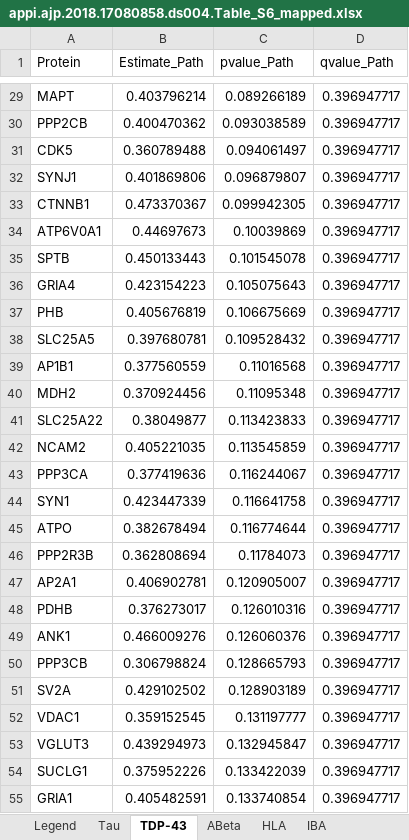
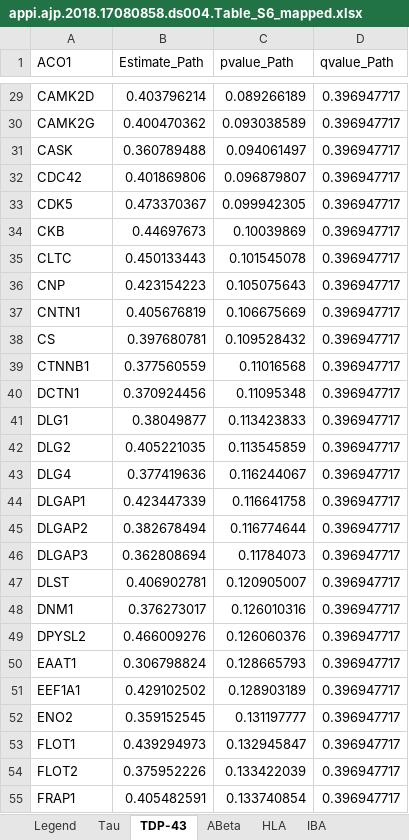
Before and after one commit to vardaansharma/MScProject, an Excel workbook: MScProject/Proteins/8.Krivinko_2018/appi.ajp.2018.17080858.ds004.Table_S6_mapped.xlsx, sheet TDP-43, drawn as a sheet; only a part is shown, gaps mark what is left out; values as stored, in another font and other column widths than the file's, no borders; the diff covers the shown part only; the diff names each change by its address in the sheet, - before the commit and + after, or states it on an @@ line.

```diff
--- a/MScProject/Proteins/8.Krivinko_2018/appi.ajp.2018.17080858.ds004.Table_S6_mapped.xlsx (sheet TDP-43)
+++ b/MScProject/Proteins/8.Krivinko_2018/appi.ajp.2018.17080858.ds004.Table_S6_mapped.xlsx (sheet TDP-43)
-A1: Protein
+A1: ACO1
-A29 (ACO1): MAPT
+A29 (ACO1): CAMK2D
-A30 (ACO1): PPP2CB
+A30 (ACO1): CAMK2G
-A31 (ACO1): CDK5
+A31 (ACO1): CASK
-A32 (ACO1): SYNJ1
+A32 (ACO1): CDC42
-A33 (ACO1): CTNNB1
+A33 (ACO1): CDK5
-A34 (ACO1): ATP6V0A1
+A34 (ACO1): CKB
-A35 (ACO1): SPTB
+A35 (ACO1): CLTC
-A36 (ACO1): GRIA4
+A36 (ACO1): CNP
-A37 (ACO1): PHB
+A37 (ACO1): CNTN1
-A38 (ACO1): SLC25A5
+A38 (ACO1): CS
-A39 (ACO1): AP1B1
+A39 (ACO1): CTNNB1
-A40 (ACO1): MDH2
+A40 (ACO1): DCTN1
-A41 (ACO1): SLC25A22
+A41 (ACO1): DLG1
-A42 (ACO1): NCAM2
+A42 (ACO1): DLG2
-A43 (ACO1): PPP3CA
+A43 (ACO1): DLG4
-A44 (ACO1): SYN1
+A44 (ACO1): DLGAP1
-A45 (ACO1): ATPO
+A45 (ACO1): DLGAP2
-A46 (ACO1): PPP2R3B
+A46 (ACO1): DLGAP3
-A47 (ACO1): AP2A1
+A47 (ACO1): DLST
-A48 (ACO1): PDHB
+A48 (ACO1): DNM1
-A49 (ACO1): ANK1
+A49 (ACO1): DPYSL2
-A50 (ACO1): PPP3CB
+A50 (ACO1): EAAT1
-A51 (ACO1): SV2A
+A51 (ACO1): EEF1A1
-A52 (ACO1): VDAC1
+A52 (ACO1): ENO2
-A53 (ACO1): VGLUT3
+A53 (ACO1): FLOT1
-A54 (ACO1): SUCLG1
+A54 (ACO1): FLOT2
-A55 (ACO1): GRIA1
+A55 (ACO1): FRAP1
```
Also changed, not shown: 162 edited cells elsewhere in this sheet, sheet ABeta, charts or pictures, MScProject/Proteins/5.Chang_2015/CHANG_2015_DES.xlsx, 9 other files.
